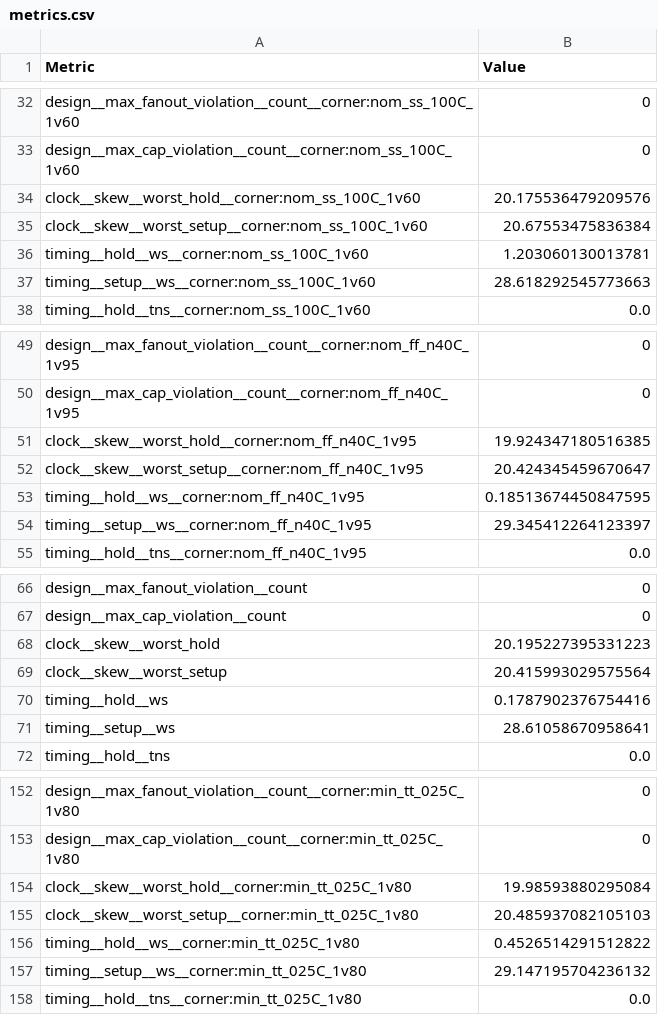
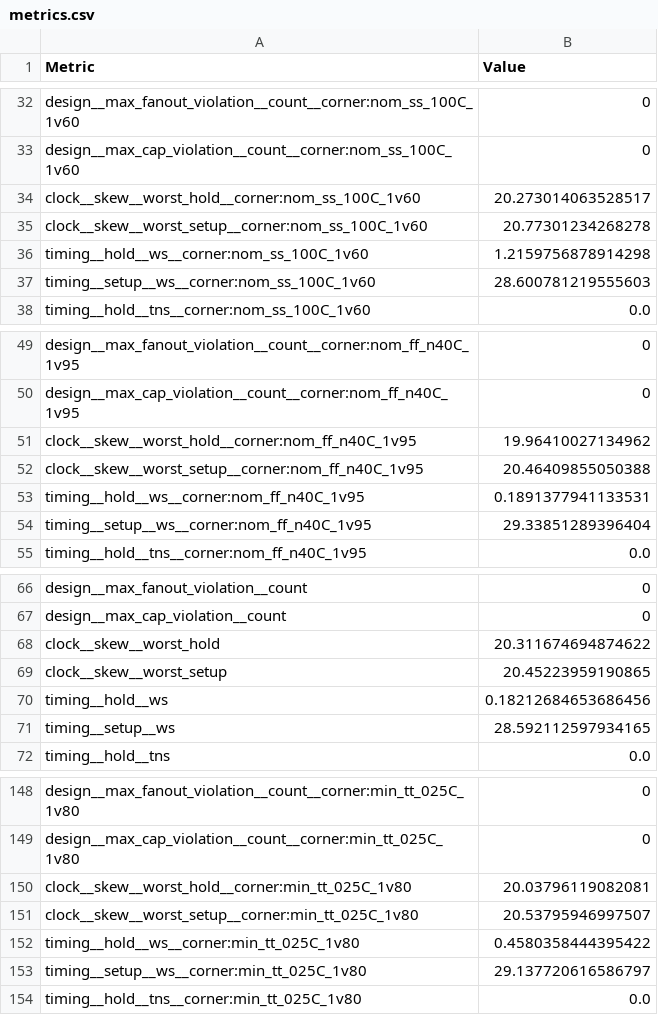
Before and after one commit to SRB2149/SR-GA1, a CSV file: openlane/best/metrics.csv, drawn as a sheet; only a part is shown, gaps mark what is left out; the diff covers the shown part only.

```diff
--- a/openlane/best/metrics.csv
+++ b/openlane/best/metrics.csv
@@ -33,6 +33,6 @@ design__max_fanout_violation__count__corner:nom_ss_100C_1v60,0
 design__max_cap_violation__count__corner:nom_ss_100C_1v60,0
-clock__skew__worst_hold__corner:nom_ss_100C_1v60,20.175536479209576
-clock__skew__worst_setup__corner:nom_ss_100C_1v60,20.67553475836384
-timing__hold__ws__corner:nom_ss_100C_1v60,1.203060130013781
-timing__setup__ws__corner:nom_ss_100C_1v60,28.618292545773663
+clock__skew__worst_hold__corner:nom_ss_100C_1v60,20.273014063528517
+clock__skew__worst_setup__corner:nom_ss_100C_1v60,20.77301234268278
+timing__hold__ws__corner:nom_ss_100C_1v60,1.2159756878914298
+timing__setup__ws__corner:nom_ss_100C_1v60,28.600781219555603
 timing__hold__tns__corner:nom_ss_100C_1v60,0.0
@@ -50,6 +50,6 @@ design__max_fanout_violation__count__corner:nom_ff_n40C_1v95,0
 design__max_cap_violation__count__corner:nom_ff_n40C_1v95,0
-clock__skew__worst_hold__corner:nom_ff_n40C_1v95,19.924347180516385
-clock__skew__worst_setup__corner:nom_ff_n40C_1v95,20.424345459670647
-timing__hold__ws__corner:nom_ff_n40C_1v95,0.18513674450847595
-timing__setup__ws__corner:nom_ff_n40C_1v95,29.345412264123397
+clock__skew__worst_hold__corner:nom_ff_n40C_1v95,19.96410027134962
+clock__skew__worst_setup__corner:nom_ff_n40C_1v95,20.46409855050388
+timing__hold__ws__corner:nom_ff_n40C_1v95,0.1891377941133531
+timing__setup__ws__corner:nom_ff_n40C_1v95,29.33851289396404
 timing__hold__tns__corner:nom_ff_n40C_1v95,0.0
@@ -67,6 +67,6 @@ design__max_fanout_violation__count,0
 design__max_cap_violation__count,0
-clock__skew__worst_hold,20.195227395331223
-clock__skew__worst_setup,20.415993029575564
-timing__hold__ws,0.1787902376754416
-timing__setup__ws,28.61058670958641
+clock__skew__worst_hold,20.311674694874622
+clock__skew__worst_setup,20.45223959190865
+timing__hold__ws,0.18212684653686456
+timing__setup__ws,28.592112597934165
 timing__hold__tns,0.0
@@ -153,6 +149,6 @@ design__max_fanout_violation__count__corner:min_tt_025C_1v80,0
 design__max_cap_violation__count__corner:min_tt_025C_1v80,0
-clock__skew__worst_hold__corner:min_tt_025C_1v80,19.98593880295084
-clock__skew__worst_setup__corner:min_tt_025C_1v80,20.485937082105103
-timing__hold__ws__corner:min_tt_025C_1v80,0.4526514291512822
-timing__setup__ws__corner:min_tt_025C_1v80,29.147195704236132
+clock__skew__worst_hold__corner:min_tt_025C_1v80,20.03796119082081
+clock__skew__worst_setup__corner:min_tt_025C_1v80,20.53795946997507
+timing__hold__ws__corner:min_tt_025C_1v80,0.4580358444395422
+timing__setup__ws__corner:min_tt_025C_1v80,29.137720616586797
 timing__hold__tns__corner:min_tt_025C_1v80,0.0
```
Also changed, not shown: 4 removed rows and 67 edited cells elsewhere in this file, 34 other files.
